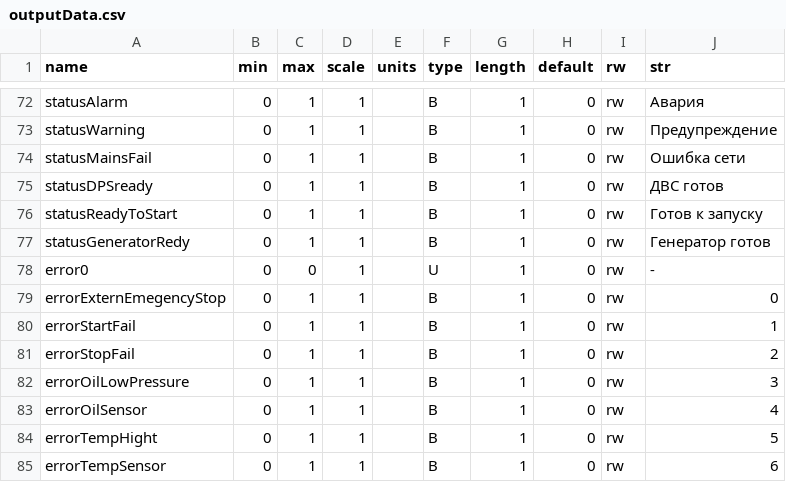
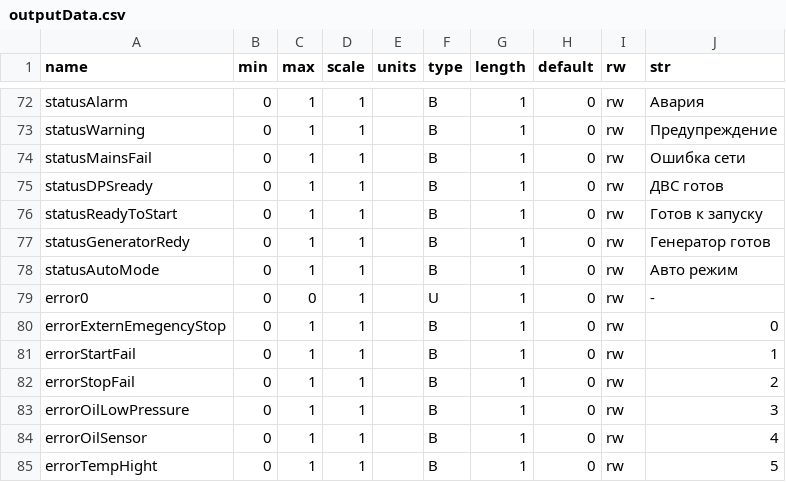
Before and after one commit to Smoke666D/energan-configuration, a CSV file: outputData.csv, drawn as a sheet; only a part is shown, gaps mark what is left out; the shorter side is filled out with more unchanged rows; the diff names each change by its address in the sheet, - before the commit and + after, or states it on an @@ line.

Commit message:
A&B DO function+Mode in output+version system

```diff
--- a/outputData.csv
+++ b/outputData.csv
+row 78: statusAutoMode | 0 | 1 | 1 |  | B | 1 | 0 | rw | Авто режим
```
Also changed, not shown: config.csv.
